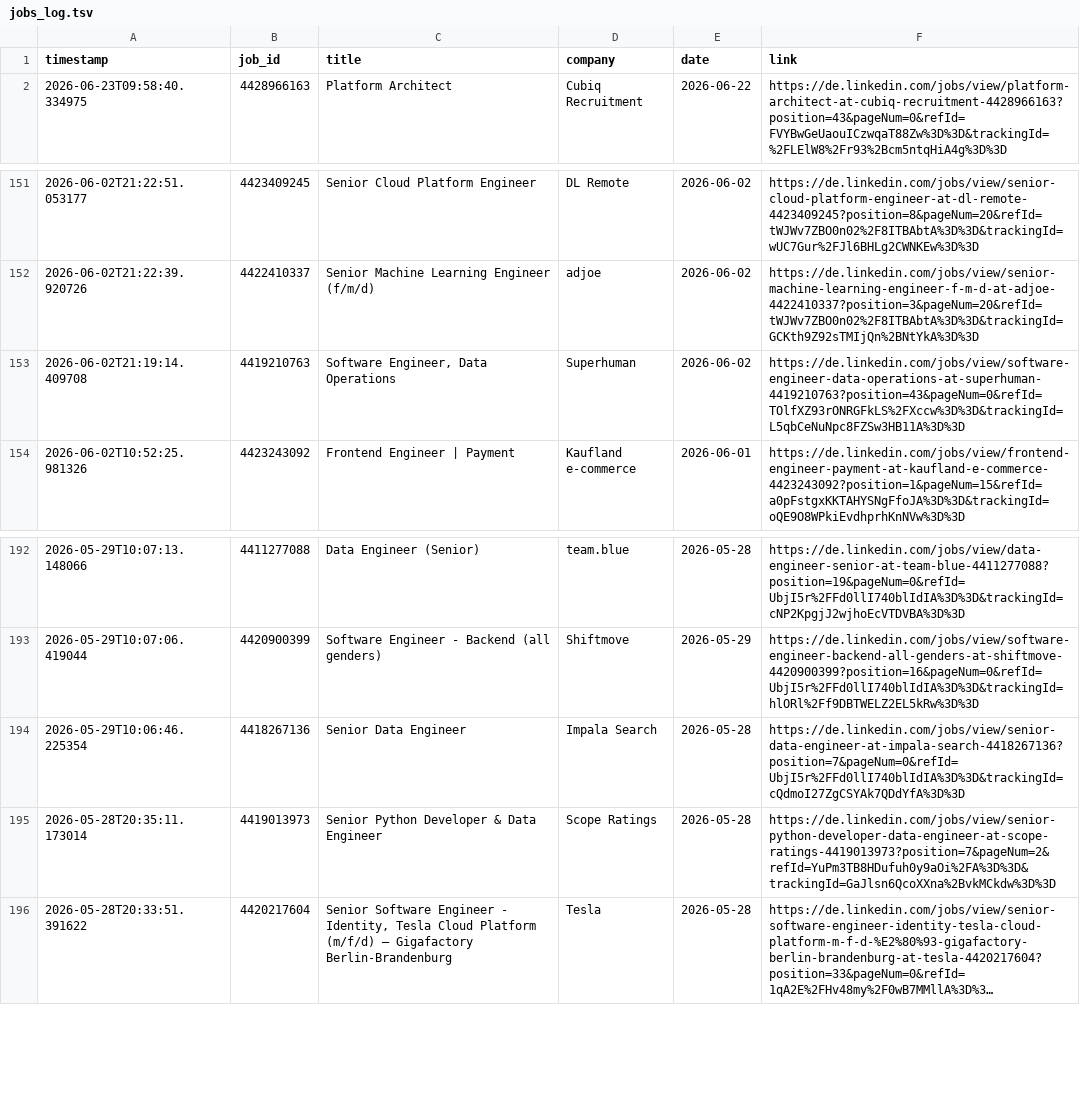
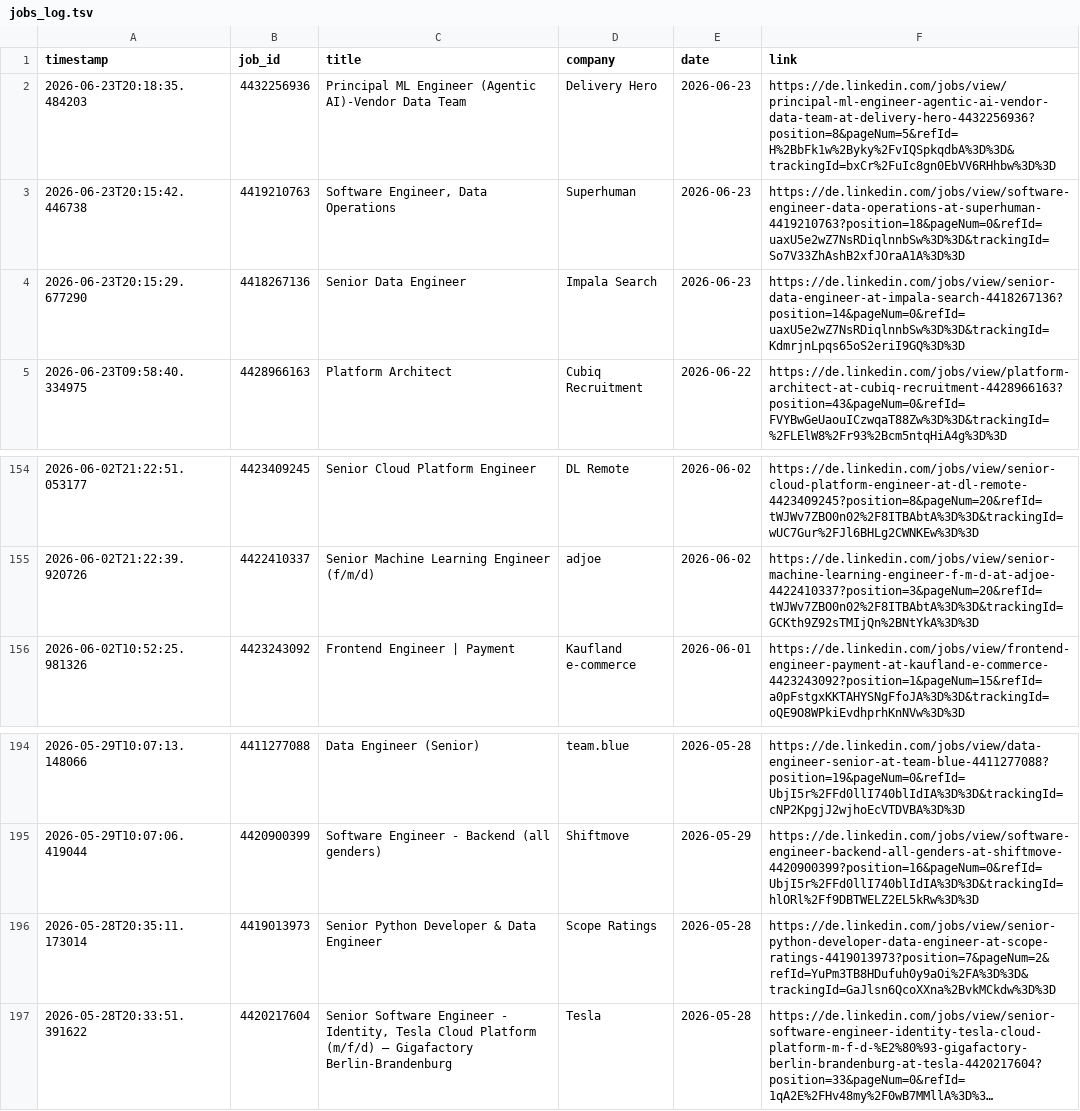
Before and after one commit to mugundanaswin/Data_Engineering, a TSV file: webscrapping_projects/scheduled/outputs/jobs_log.tsv, drawn as a sheet; only a part is shown, gaps mark what is left out; long unchanged cells end in …; removed rows and columns are numbered as before the commit, all else as after; the diff names each change by its address in the sheet, - before the commit and + after, or states it on an @@ line.

```diff
--- a/webscrapping_projects/scheduled/outputs/jobs_log.tsv
+++ b/webscrapping_projects/scheduled/outputs/jobs_log.tsv
+row 2: 2026-06-23T20:18:35.484203 | 4432256936 | Principal ML Engineer (Agentic AI)-Vendor Data Team | Delivery Hero | 2026-06-23 | https://de.linkedin.com/jobs/view/principal-ml-engineer-agentic-ai-vendor-data-team-at-delivery-hero-4432256936?position=8&pageNum=5&refId=H%2BbFk1w%2Byky%2FvIQSpkqdbA%3D%3D&trackingId=bxCr%2FuIc8gn0EbVV6RHhbw%3D%3D
+row 3: 2026-06-23T20:15:42.446738 | 4419210763 | Software Engineer, Data Operations | Superhuman | 2026-06-23 | https://de.linkedin.com/jobs/view/software-engineer-data-operations-at-superhuman-4419210763?position=18&pageNum=0&refId=uaxU5e2wZ7NsRDiqlnnbSw%3D%3D&trackingId=So7V33ZhAshB2xfJOraA1A%3D%3D
+row 4: 2026-06-23T20:15:29.677290 | 4418267136 | Senior Data Engineer | Impala Search | 2026-06-23 | https://de.linkedin.com/jobs/view/senior-data-engineer-at-impala-search-4418267136?position=14&pageNum=0&refId=uaxU5e2wZ7NsRDiqlnnbSw%3D%3D&trackingId=KdmrjnLpqs65oS2eriI9GQ%3D%3D
-row 153: 2026-06-02T21:19:14.409708 | 4419210763 | Software Engineer, Data Operations | Superhuman | 2026-06-02 | https://de.linkedin.com/jobs/view/software-engineer-data-operations-at-superhuman-4419210763?position=43&pageNum=0&refId=TOlfXZ93rONRGFkLS%2FXccw%3D%3D&trackingId=L5qbCeNuNpc8FZSw3HB11A%3D%3D
-row 194: 2026-05-29T10:06:46.225354 | 4418267136 | Senior Data Engineer | Impala Search | 2026-05-28 | https://de.linkedin.com/jobs/view/senior-data-engineer-at-impala-search-4418267136?position=7&pageNum=0&refId=UbjI5r%2FFd0llI740blIdIA%3D%3D&trackingId=cQdmoI27ZgCSYAk7QDdYfA%3D%3D
```
